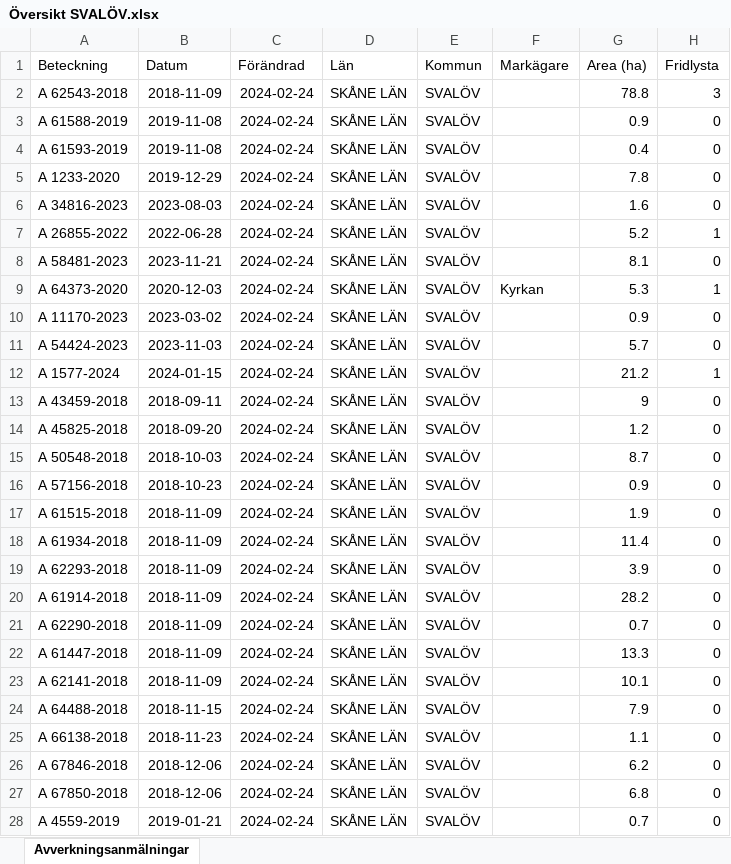
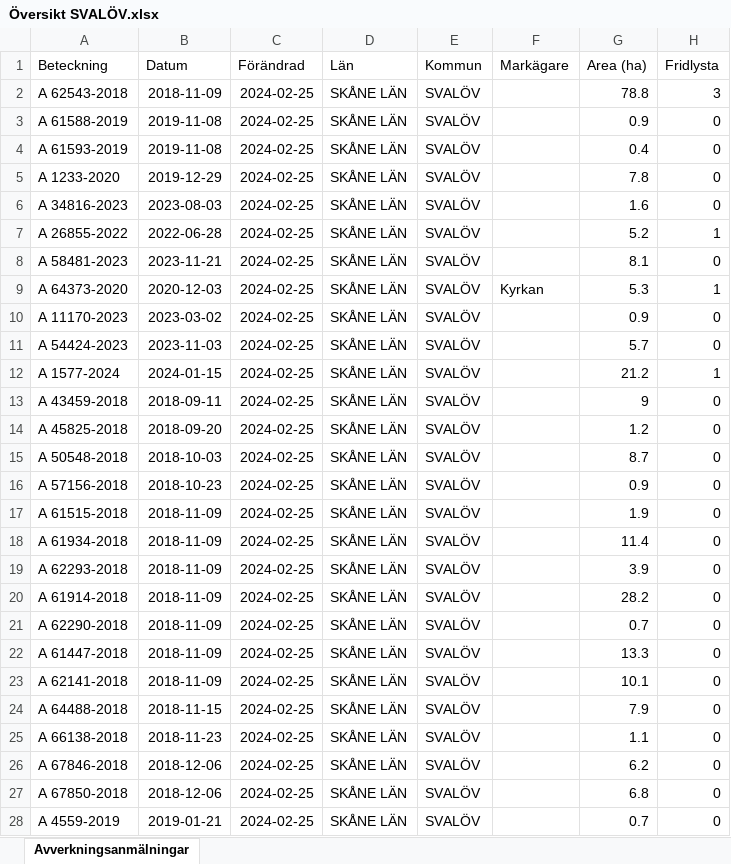
Before and after one commit to klasma/Logging_1214, an Excel workbook: Översikt SVALÖV.xlsx, sheet Avverkningsanmälningar, drawn as a sheet; only a part is shown; values as stored, in another font and other column widths than the file's, no borders; the diff covers the shown part only; the diff names each change by its address in the sheet, - before the commit and + after, or states it on an @@ line.

```diff
--- a/Översikt SVALÖV.xlsx (sheet Avverkningsanmälningar)
+++ b/Översikt SVALÖV.xlsx (sheet Avverkningsanmälningar)
-C2:C28 (Förändrad): 2024-02-24
+C2:C28 (Förändrad): 2024-02-25
```
Also changed, not shown: 108 edited cells elsewhere in this sheet, artfynd/A 11170-2023 artfynd.xlsx, artfynd/A 1233-2020 artfynd.xlsx, 56 other files.
